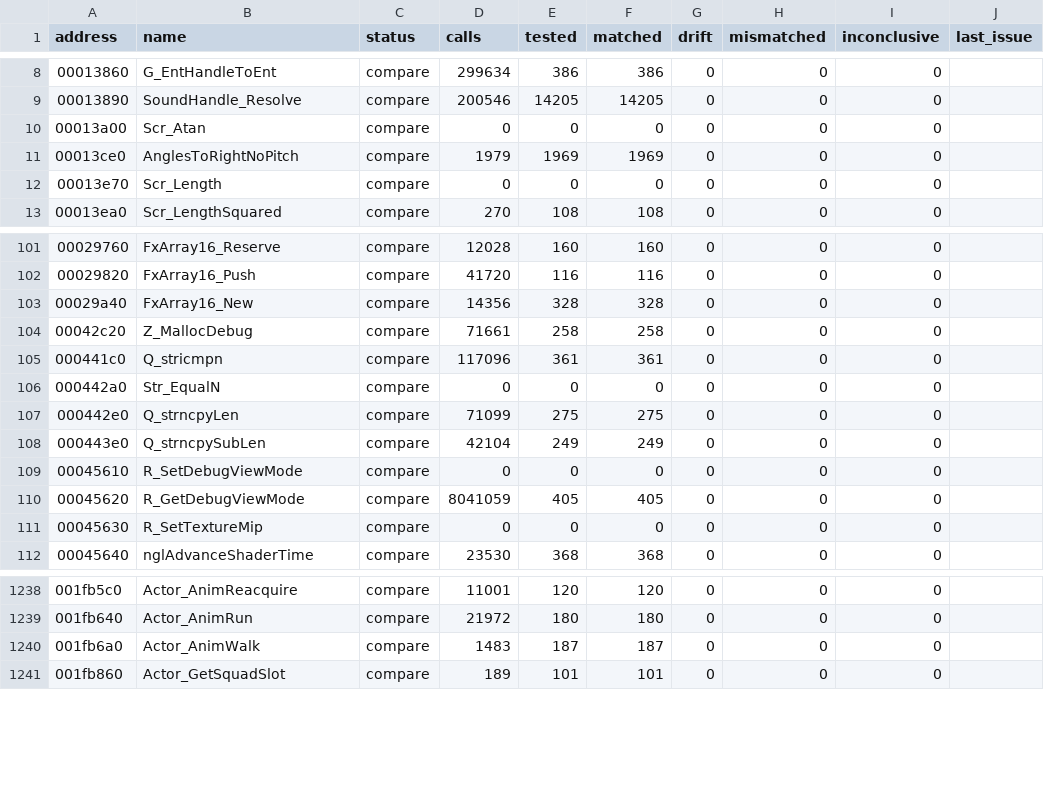
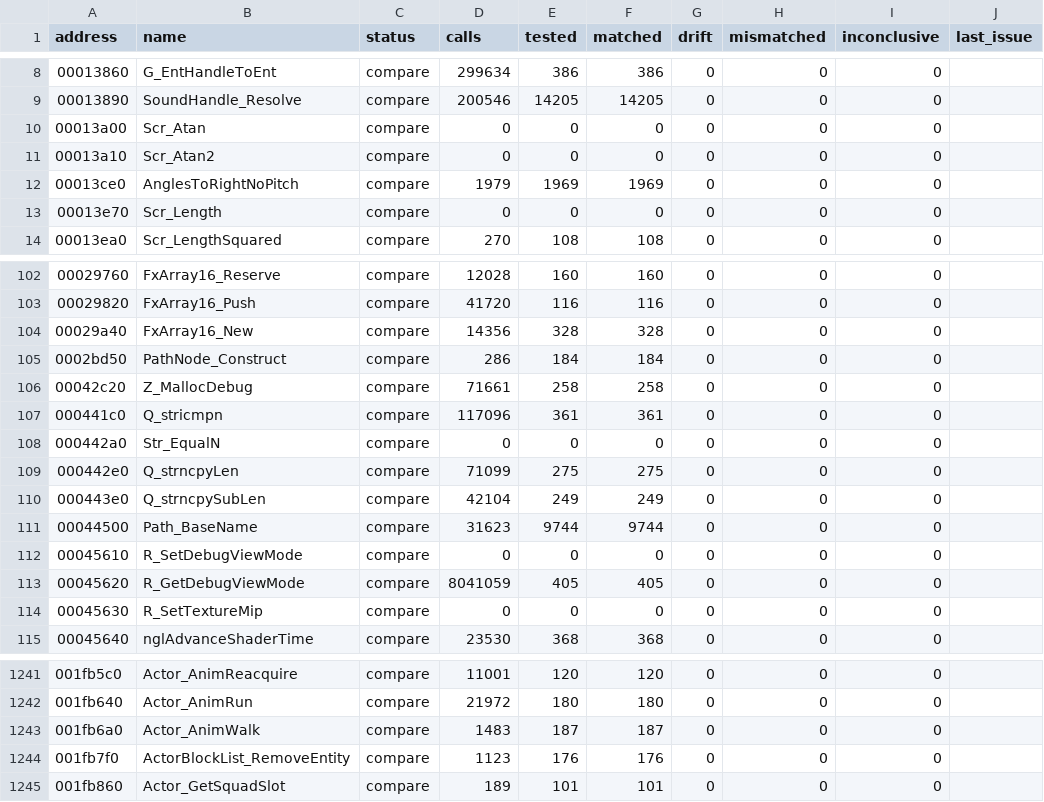
Before and after one commit to SmokeDoggy044/CoD2-BRO-Decomp, a CSV file: tools/data/functions.csv, drawn as a sheet; only a part is shown, gaps mark what is left out.

```diff
--- a/tools/data/functions.csv
+++ b/tools/data/functions.csv
@@ -10,2 +10,3 @@ address,name,status,calls,tested,matched,drift,mismatched,inconclusive,last_issu
 00013a00,Scr_Atan,compare,0,0,0,0,0,0,""
+00013a10,Scr_Atan2,compare,0,0,0,0,0,0,""
 00013ce0,AnglesToRightNoPitch,compare,1979,1969,1969,0,0,0,""
@@ -103,2 +104,3 @@ address,name,status,calls,tested,matched,drift,mismatched,inconclusive,last_issu
 00029a40,FxArray16_New,compare,14356,328,328,0,0,0,""
+0002bd50,PathNode_Construct,compare,286,184,184,0,0,0,""
 00042c20,Z_MallocDebug,compare,71661,258,258,0,0,0,""
@@ -108,2 +110,3 @@ address,name,status,calls,tested,matched,drift,mismatched,inconclusive,last_issu
 000443e0,Q_strncpySubLen,compare,42104,249,249,0,0,0,""
+00044500,Path_BaseName,compare,31623,9744,9744,0,0,0,""
 00045610,R_SetDebugViewMode,compare,0,0,0,0,0,0,""
@@ -1240,2 +1243,3 @@ address,name,status,calls,tested,matched,drift,mismatched,inconclusive,last_issu
 001fb6a0,Actor_AnimWalk,compare,1483,187,187,0,0,0,""
+001fb7f0,ActorBlockList_RemoveEntity,compare,1123,176,176,0,0,0,""
 001fb860,Actor_GetSquadSlot,compare,189,101,101,0,0,0,""
```
Also changed, not shown: tools/data/progress.csv, 8 other files.
